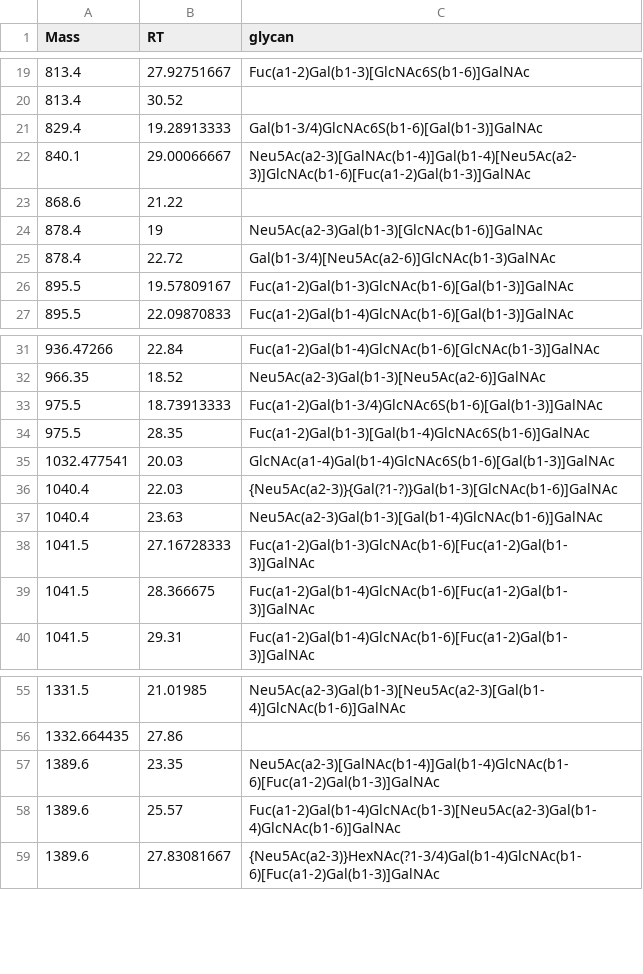
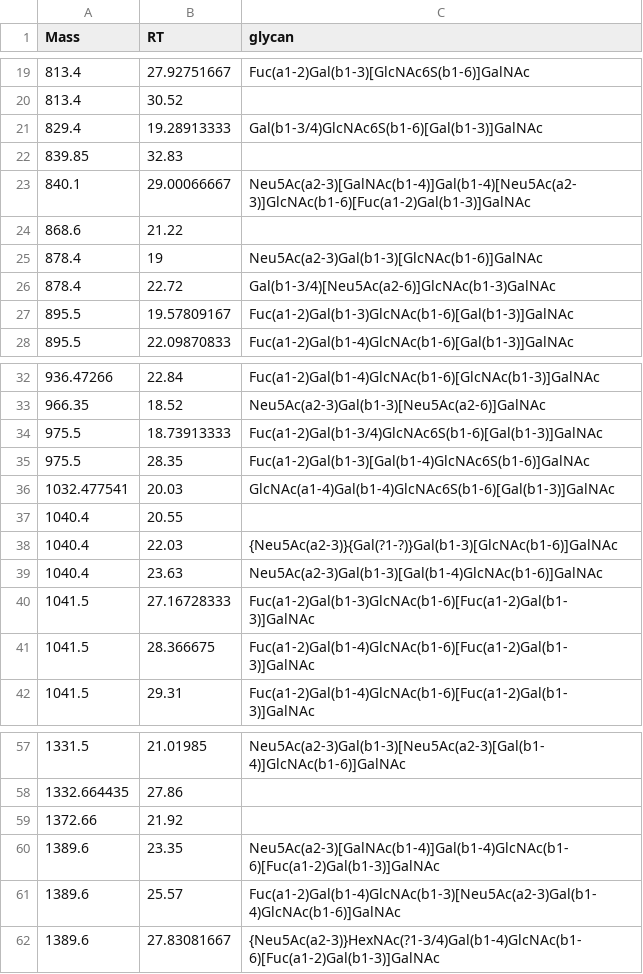
Before and after one commit to BojarLab/GlycoGauntlet, a CSV file: data/public_test/TT_200116Hayden_2_solution.csv, drawn as a sheet; only a part is shown, gaps mark what is left out.

```diff
--- a/data/public_test/TT_200116Hayden_2_solution.csv
+++ b/data/public_test/TT_200116Hayden_2_solution.csv
@@ -21,2 +21,3 @@
 829.4,19.28913333,Gal(b1-3/4)GlcNAc6S(b1-6)[Gal(b1-3)]GalNAc
+839.85,32.83,
 840.1,29.00066667,Neu5Ac(a2-3)[GalNAc(b1-4)]Gal(b1-4)[Neu5Ac(a2-3)]GlcNAc(b1-6)[Fuc(a1-2)Gal(b1-3)]GalNAc
@@ -35,2 +36,3 @@
 1032.477541,20.03,GlcNAc(a1-4)Gal(b1-4)GlcNAc6S(b1-6)[Gal(b1-3)]GalNAc
+1040.4,20.55,
 1040.4,22.03,{Neu5Ac(a2-3)}{Gal(?1-?)}Gal(b1-3)[GlcNAc(b1-6)]GalNAc
@@ -56,2 +58,3 @@
 1332.664435,27.86,
+1372.66,21.92,
 1389.6,23.35,Neu5Ac(a2-3)[GalNAc(b1-4)]Gal(b1-4)GlcNAc(b1-6)[Fuc(a1-2)Gal(b1-3)]GalNAc
```
Also changed, not shown: data/public_test/JC_141128PGMa_solution.csv, data/public_test/JC_240920PGM1_2_solution.csv.
